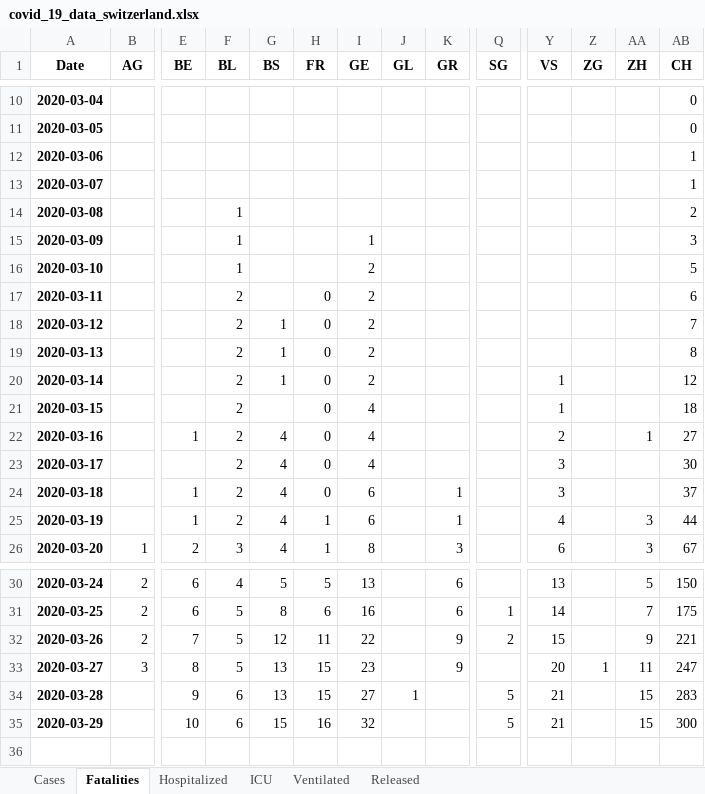
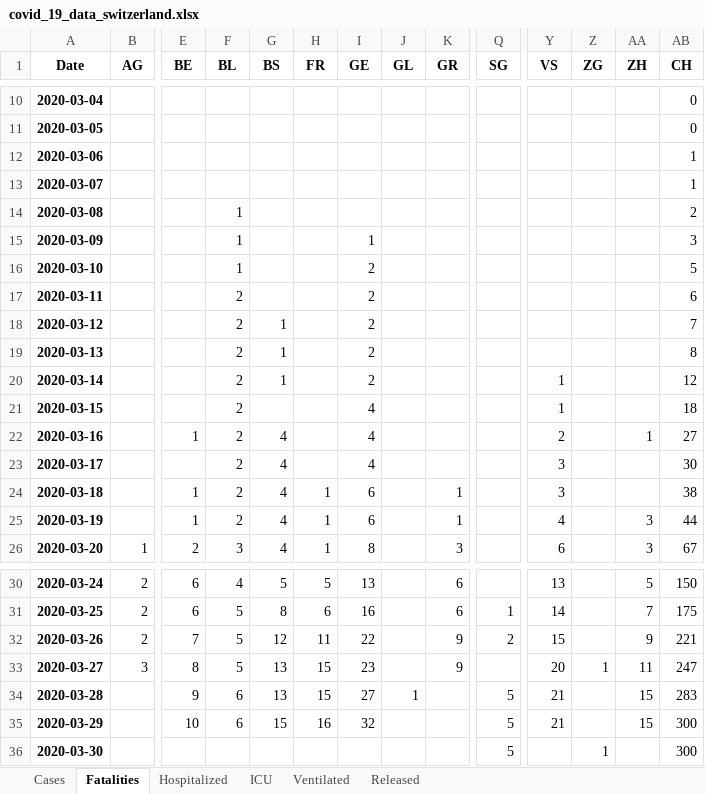
Before and after one commit to stat1x/covid19-cases-switzerland, an Excel workbook: covid_19_data_switzerland.xlsx, sheet Fatalities, drawn as a sheet; only a part is shown, gaps mark what is left out; values as stored, in another font and other column widths than the file's, no borders; rows hold the shown columns only; the diff names each change by its address in the sheet, - before the commit and + after, or states it on an @@ line.

```diff
--- a/covid_19_data_switzerland.xlsx (sheet Fatalities)
+++ b/covid_19_data_switzerland.xlsx (sheet Fatalities)
-H17:H23 (FR): 0
+H17:H23 (FR): (empty)
-H24 (FR): 0
+H24 (FR): 1
-AB24 (CH): 37
+AB24 (CH): 38
+row 36: 2020-03-30 |  |  |  |  |  |  |  |  | 5 |  | 1 |  | 300
```
Also changed, not shown: sheet Cases, sheet Released, sheet Ventilated, sheet ICU, sheet Hospitalized, 14 other files.
